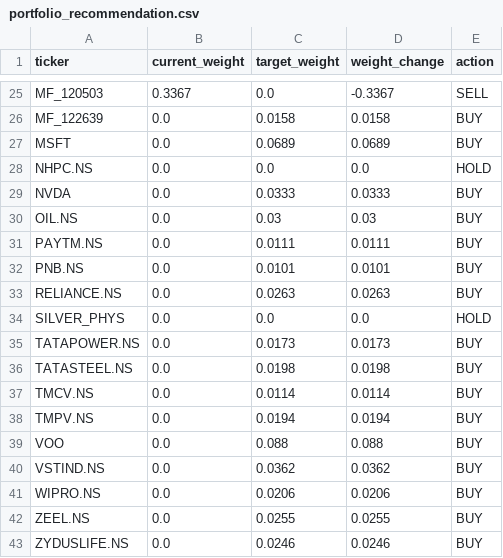
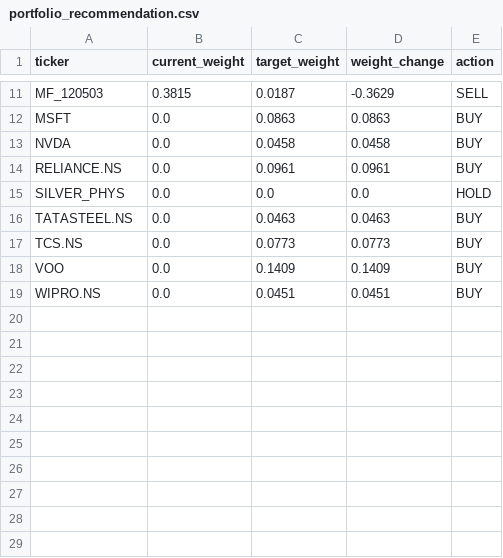
Before and after one commit to CausalorLabs/portfolio-os, a CSV file: reports/portfolio_recommendation.csv, drawn as a sheet; only a part is shown, gaps mark what is left out; removed rows and columns are numbered as before the commit, all else as after; the diff covers the shown part only; the diff names each change by its address in the sheet, - before the commit and + after, or states it on an @@ line.

```diff
--- a/reports/portfolio_recommendation.csv
+++ b/reports/portfolio_recommendation.csv
-B11 (current_weight): 0.3367
+B11 (current_weight): 0.3815
-C11 (target_weight): 0.0
+C11 (target_weight): 0.0187
-D11 (weight_change): -0.3367
+D11 (weight_change): -0.3629
-row 26: MF_122639 | 0.0 | 0.0158 | 0.0158 | BUY
-C12 (target_weight): 0.0689
+C12 (target_weight): 0.0863
-D12 (weight_change): 0.0689
+D12 (weight_change): 0.0863
-row 28: NHPC.NS | 0.0 | 0.0 | 0.0 | HOLD
-C13 (target_weight): 0.0333
+C13 (target_weight): 0.0458
-D13 (weight_change): 0.0333
+D13 (weight_change): 0.0458
-row 30: OIL.NS | 0.0 | 0.03 | 0.03 | BUY
-row 31: PAYTM.NS | 0.0 | 0.0111 | 0.0111 | BUY
-row 32: PNB.NS | 0.0 | 0.0101 | 0.0101 | BUY
-C14 (target_weight): 0.0263
+C14 (target_weight): 0.0961
-D14 (weight_change): 0.0263
+D14 (weight_change): 0.0961
-row 35: TATAPOWER.NS | 0.0 | 0.0173 | 0.0173 | BUY
-C16 (target_weight): 0.0198
+C16 (target_weight): 0.0463
-D16 (weight_change): 0.0198
+D16 (weight_change): 0.0463
-row 37: TMCV.NS | 0.0 | 0.0114 | 0.0114 | BUY
-row 38: TMPV.NS | 0.0 | 0.0194 | 0.0194 | BUY
+row 17: TCS.NS | 0.0 | 0.0773 | 0.0773 | BUY
-C18 (target_weight): 0.088
+C18 (target_weight): 0.1409
-D18 (weight_change): 0.088
+D18 (weight_change): 0.1409
-row 40: VSTIND.NS | 0.0 | 0.0362 | 0.0362 | BUY
-C19 (target_weight): 0.0206
+C19 (target_weight): 0.0451
-D19 (weight_change): 0.0206
+D19 (weight_change): 0.0451
-row 42: ZEEL.NS | 0.0 | 0.0255 | 0.0255 | BUY
-row 43: ZYDUSLIFE.NS | 0.0 | 0.0246 | 0.0246 | BUY
```
Also changed, not shown: 1 added row, 15 removed rows and 15 edited cells elsewhere in this file, configs/asset_master.csv, data/holdings/current_holdings.csv, 25 other files.
